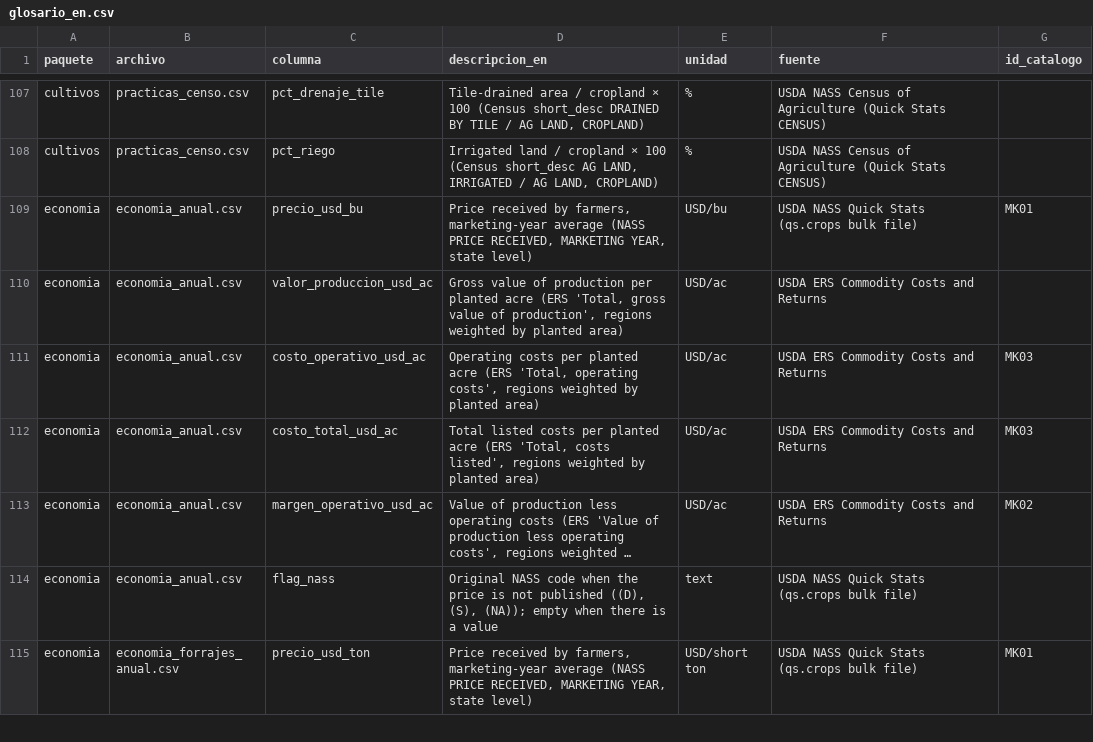
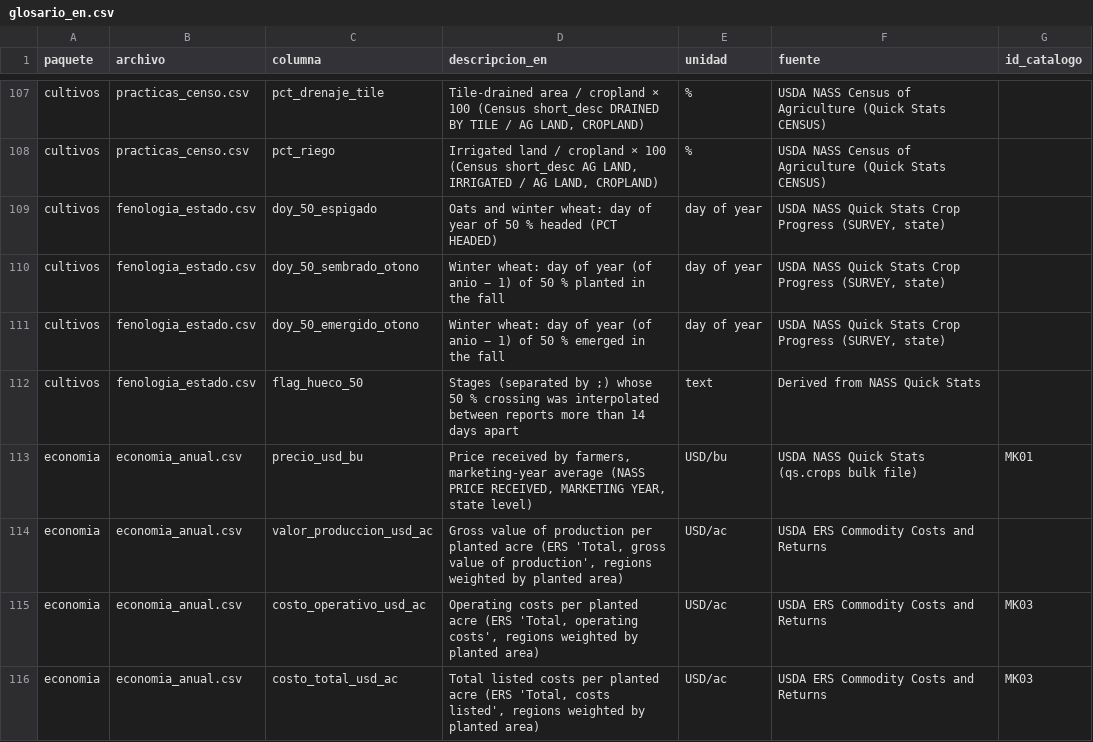
Before and after one commit to DiegoMartinSalinasFernandez/fieldshift-pipeline, a CSV file: docs/datasets/glosario_en.csv, drawn as a sheet; only a part is shown, gaps mark what is left out; the shorter side is filled out with more unchanged rows; long unchanged cells end in …; the diff names each change by its address in the sheet, - before the commit and + after, or states it on an @@ line.

```diff
--- a/docs/datasets/glosario_en.csv
+++ b/docs/datasets/glosario_en.csv
+row 109: cultivos | fenologia_estado.csv | doy_50_espigado | Oats and winter wheat: day of year of 50 % headed (PCT HEADED) | day of year | USDA NASS Quick Stats Crop Progress (SURVEY, state)
+row 110: cultivos | fenologia_estado.csv | doy_50_sembrado_otono | Winter wheat: day of year (of anio − 1) of 50 % planted in the fall | day of year | USDA NASS Quick Stats Crop Progress (SURVEY, state)
+row 111: cultivos | fenologia_estado.csv | doy_50_emergido_otono | Winter wheat: day of year (of anio − 1) of 50 % emerged in the fall | day of year | USDA NASS Quick Stats Crop Progress (SURVEY, state)
+row 112: cultivos | fenologia_estado.csv | flag_hueco_50 | Stages (separated by ;) whose 50 % crossing was interpolated between reports more than 14 days apart | text | Derived from NASS Quick Stats
```
Also changed, not shown: 3 other files.
